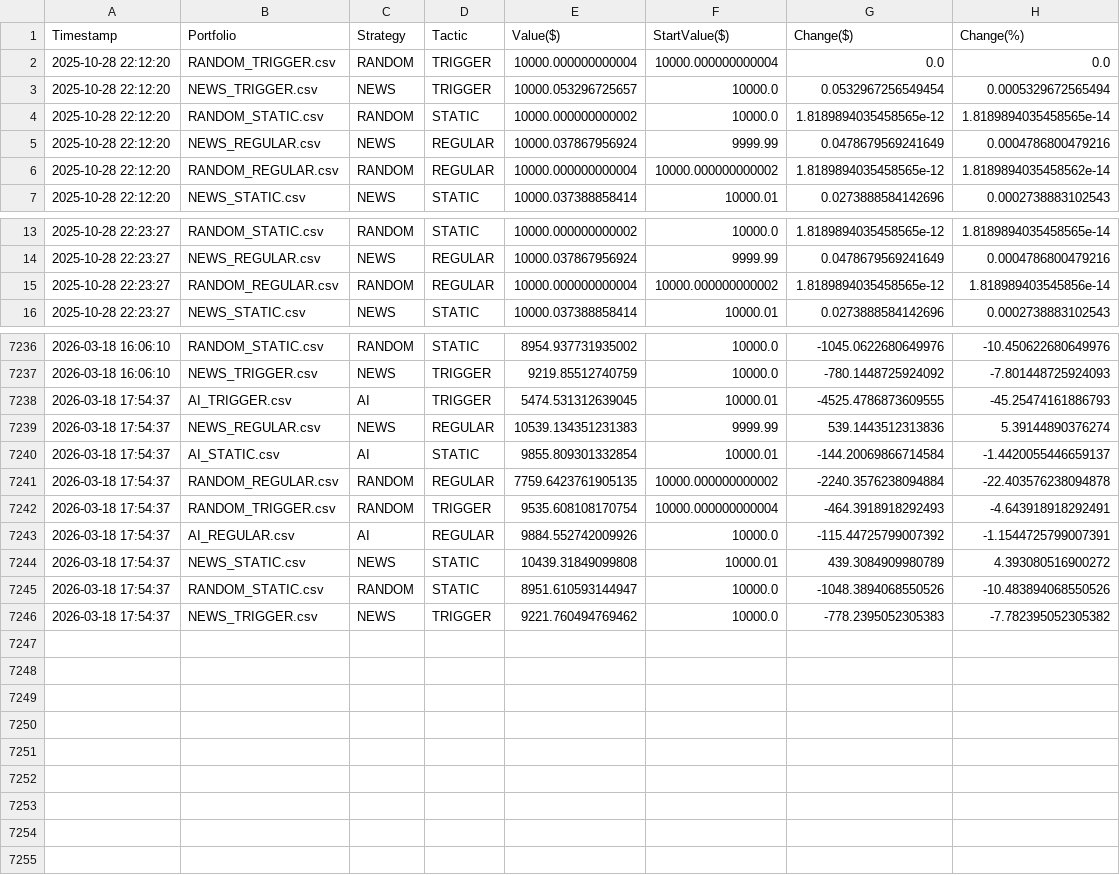
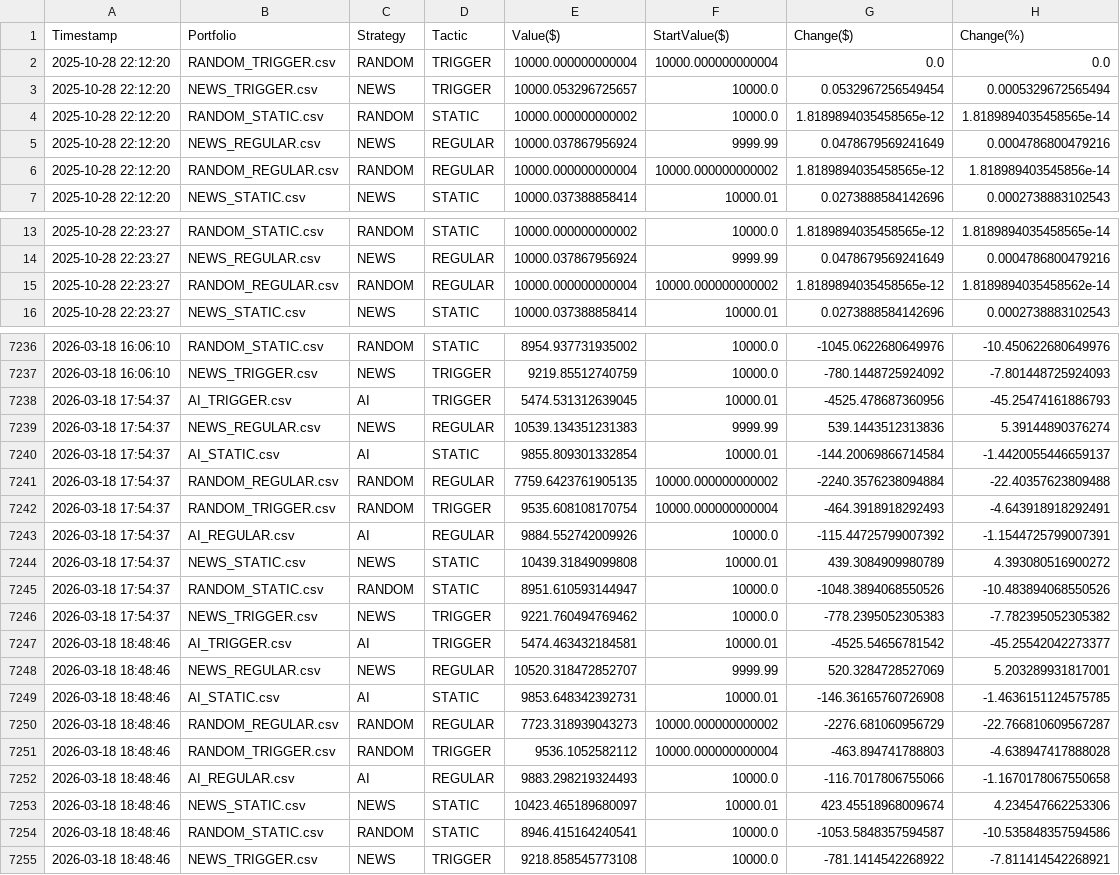
Before and after one commit to borawskiD/AI_STOCK_BOT, a CSV file: results/portfolio_history.csv, drawn as a sheet; only a part is shown, gaps mark what is left out; the diff covers the shown part only.

Commit message:
Auto updated portfolio values (Wed Mar 18 18:48:53 UTC 2026)

```diff
--- a/results/portfolio_history.csv
+++ b/results/portfolio_history.csv
@@ -5,3 +5,3 @@ Timestamp,Portfolio,Strategy,Tactic,Value($),StartValue($),Change($),Change(%)
 2025-10-28 22:12:20,NEWS_REGULAR.csv,NEWS,REGULAR,10000.037867956924,9999.99,0.0478679569241649,0.0004786800479216
-2025-10-28 22:12:20,RANDOM_REGULAR.csv,RANDOM,REGULAR,10000.000000000004,10000.000000000002,1.8189894035458565e-12,1.8189894035458562e-14
+2025-10-28 22:12:20,RANDOM_REGULAR.csv,RANDOM,REGULAR,10000.000000000004,10000.000000000002,1.8189894035458565e-12,1.818989403545856e-14
 2025-10-28 22:12:20,NEWS_STATIC.csv,NEWS,STATIC,10000.037388858414,10000.01,0.0273888584142696,0.0002738883102543
@@ -14,3 +14,3 @@ Timestamp,Portfolio,Strategy,Tactic,Value($),StartValue($),Change($),Change(%)
 2025-10-28 22:23:27,NEWS_REGULAR.csv,NEWS,REGULAR,10000.037867956924,9999.99,0.0478679569241649,0.0004786800479216
-2025-10-28 22:23:27,RANDOM_REGULAR.csv,RANDOM,REGULAR,10000.000000000004,10000.000000000002,1.8189894035458565e-12,1.818989403545856e-14
+2025-10-28 22:23:27,RANDOM_REGULAR.csv,RANDOM,REGULAR,10000.000000000004,10000.000000000002,1.8189894035458565e-12,1.8189894035458562e-14
 2025-10-28 22:23:27,NEWS_STATIC.csv,NEWS,STATIC,10000.037388858414,10000.01,0.0273888584142696,0.0002738883102543
@@ -7237,6 +7237,6 @@ Timestamp,Portfolio,Strategy,Tactic,Value($),StartValue($),Change($),Change(%)
 2026-03-18 16:06:10,NEWS_TRIGGER.csv,NEWS,TRIGGER,9219.85512740759,10000.0,-780.1448725924092,-7.801448725924093
-2026-03-18 17:54:37,AI_TRIGGER.csv,AI,TRIGGER,5474.531312639045,10000.01,-4525.4786873609555,-45.25474161886793
+2026-03-18 17:54:37,AI_TRIGGER.csv,AI,TRIGGER,5474.531312639045,10000.01,-4525.478687360956,-45.25474161886793
 2026-03-18 17:54:37,NEWS_REGULAR.csv,NEWS,REGULAR,10539.134351231383,9999.99,539.1443512313836,5.39144890376274
 2026-03-18 17:54:37,AI_STATIC.csv,AI,STATIC,9855.809301332854,10000.01,-144.20069866714584,-1.4420055446659137
-2026-03-18 17:54:37,RANDOM_REGULAR.csv,RANDOM,REGULAR,7759.6423761905135,10000.000000000002,-2240.3576238094884,-22.403576238094878
+2026-03-18 17:54:37,RANDOM_REGULAR.csv,RANDOM,REGULAR,7759.6423761905135,10000.000000000002,-2240.3576238094884,-22.40357623809488
 2026-03-18 17:54:37,RANDOM_TRIGGER.csv,RANDOM,TRIGGER,9535.608108170754,10000.000000000004,-464.3918918292493,-4.643918918292491
@@ -7246 +7246,10 @@ Timestamp,Portfolio,Strategy,Tactic,Value($),StartValue($),Change($),Change(%)
 2026-03-18 17:54:37,NEWS_TRIGGER.csv,NEWS,TRIGGER,9221.760494769462,10000.0,-778.2395052305383,-7.782395052305382
+2026-03-18 18:48:46,AI_TRIGGER.csv,AI,TRIGGER,5474.463432184581,10000.01,-4525.54656781542,-45.25542042273377
+2026-03-18 18:48:46,NEWS_REGULAR.csv,NEWS,REGULAR,10520.318472852707,9999.99,520.3284728527069,5.203289931817001
+2026-03-18 18:48:46,AI_STATIC.csv,AI,STATIC,9853.648342392731,10000.01,-146.36165760726908,-1.4636151124575785
+2026-03-18 18:48:46,RANDOM_REGULAR.csv,RANDOM,REGULAR,7723.318939043273,10000.000000000002,-2276.681060956729,-22.766810609567287
+2026-03-18 18:48:46,RANDOM_TRIGGER.csv,RANDOM,TRIGGER,9536.1052582112,10000.000000000004,-463.894741788803,-4.638947417888028
+2026-03-18 18:48:46,AI_REGULAR.csv,AI,REGULAR,9883.298219324493,10000.0,-116.7017806755066,-1.1670178067550658
+2026-03-18 18:48:46,NEWS_STATIC.csv,NEWS,STATIC,10423.465189680097,10000.01,423.45518968009674,4.234547662253306
+2026-03-18 18:48:46,RANDOM_STATIC.csv,RANDOM,STATIC,8946.415164240541,10000.0,-1053.5848357594587,-10.535848357594586
+2026-03-18 18:48:46,NEWS_TRIGGER.csv,NEWS,TRIGGER,9218.858545773108,10000.0,-781.1414542268922,-7.811414542268921
```
Also changed, not shown: 12 edited cells elsewhere in this file, results/history_AI_REGULAR.csv, results/history_AI_STATIC.csv, 7 other files.
